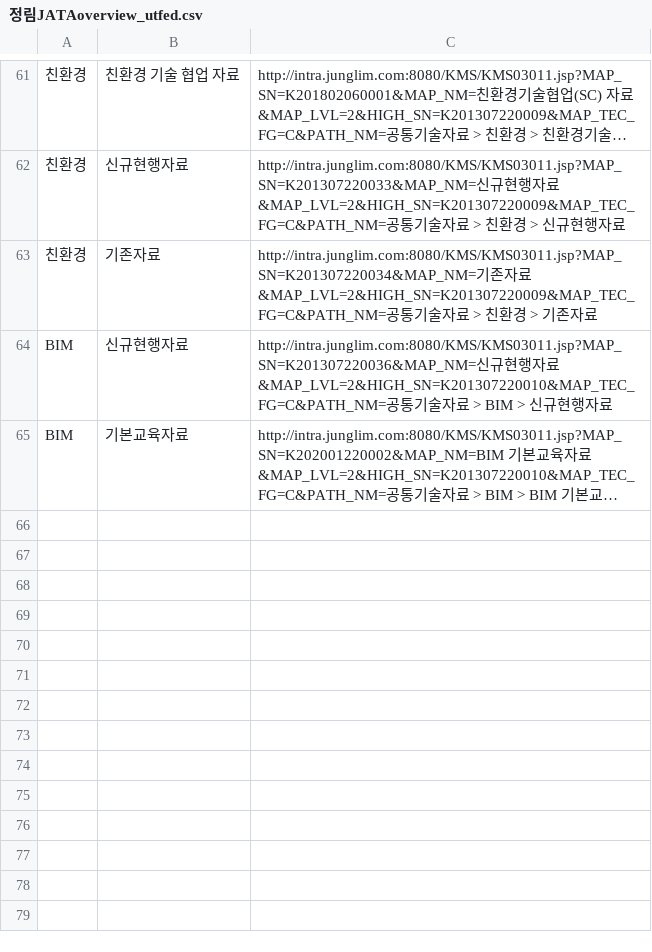
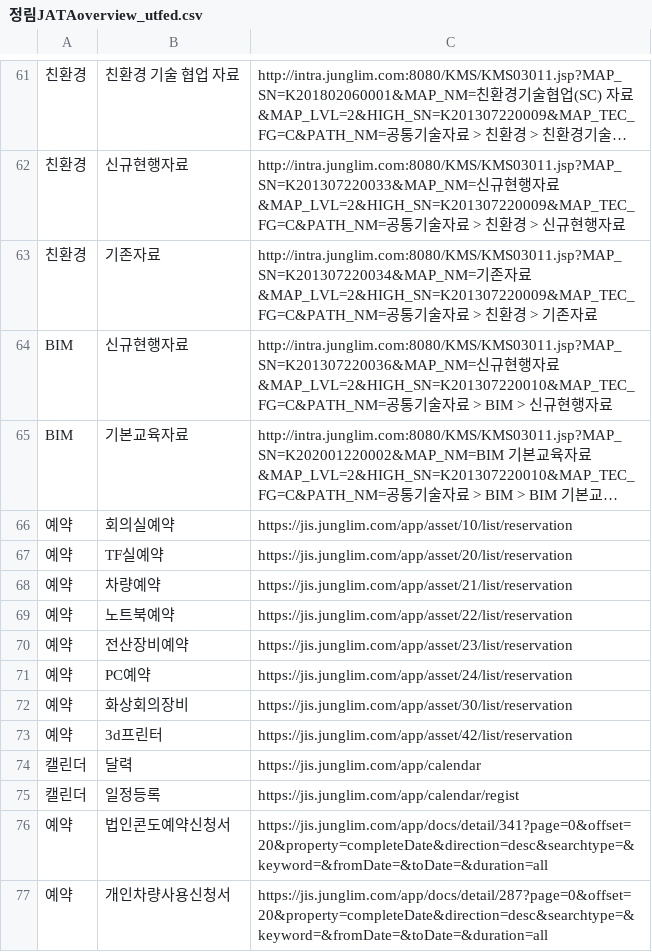
Before and after one commit to sk9288go/JL_GPT, a CSV file: 정림JATAoverview_utfed.csv, drawn as a sheet; only a part is shown, gaps mark what is left out; long unchanged cells end in …; the diff names each change by its address in the sheet, - before the commit and + after, or states it on an @@ line.

Commit message:
Update 정림JATAoverview_utfed.csv

```diff
--- a/정림JATAoverview_utfed.csv
+++ b/정림JATAoverview_utfed.csv
+row 66: 예약 | 회의실예약 | https://jis.junglim.com/app/asset/10/list/reservation
+row 67: 예약 | TF실예약 | https://jis.junglim.com/app/asset/20/list/reservation
+row 68: 예약 | 차량예약 | https://jis.junglim.com/app/asset/21/list/reservation
+row 69: 예약 | 노트북예약 | https://jis.junglim.com/app/asset/22/list/reservation
+row 70: 예약 | 전산장비예약 | https://jis.junglim.com/app/asset/23/list/reservation
+row 71: 예약 | PC예약 | https://jis.junglim.com/app/asset/24/list/reservation
+row 72: 예약 | 화상회의장비 | https://jis.junglim.com/app/asset/30/list/reservation
+row 73: 예약 | 3d프린터 | https://jis.junglim.com/app/asset/42/list/reservation
+row 74: 캘린더 | 달력 | https://jis.junglim.com/app/calendar
+row 75: 캘린더 | 일정등록 | https://jis.junglim.com/app/calendar/regist
+row 76: 예약 | 법인콘도예약신청서 | https://jis.junglim.com/app/docs/detail/341?page=0&offset=20&property=completeDate&direction=desc&searchtype=&keyword=&fromDate=&toDate=&duration=all
+row 77: 예약 | 개인차량사용신청서 | https://jis.junglim.com/app/docs/detail/287?page=0&offset=20&property=completeDate&direction=desc&searchtype=&keyword=&fromDate=&toDate=&duration=all
```
